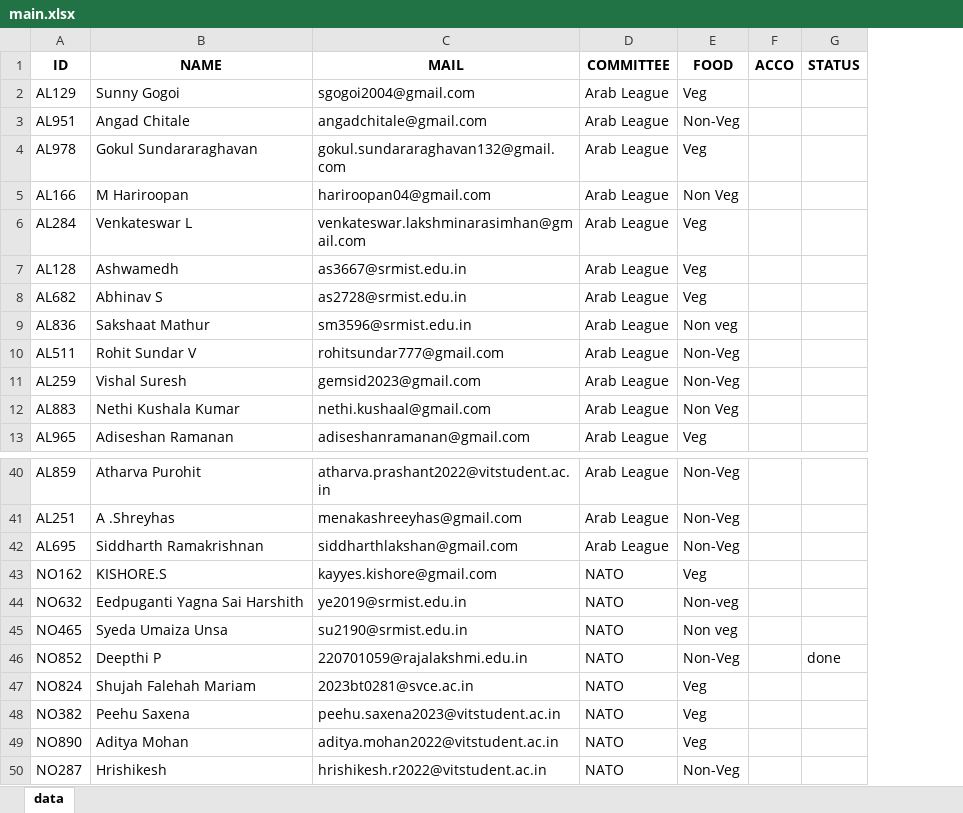
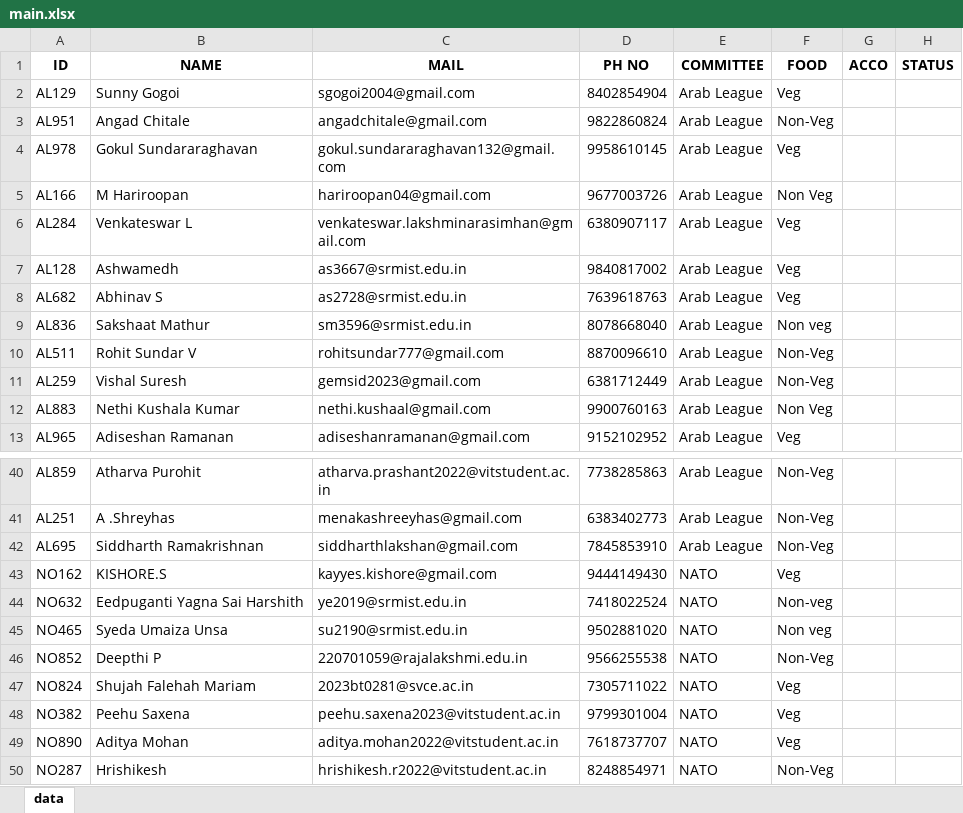
Before and after one commit to adharsh-18/lunchapp, an Excel workbook: main.xlsx, sheet data, drawn as a sheet; only a part is shown, gaps mark what is left out; values as stored, in another font and other column widths than the file's, no borders; addresses are those after the commit; the diff names each change by its address in the sheet, - before the commit and + after, or states it on an @@ line.

Commit message:
bulk mail

```diff
--- a/main.xlsx (sheet data)
+++ b/main.xlsx (sheet data)
+column D (PH NO), rows 2-13: 8402854904 | 9822860824 | 9958610145 | 9677003726 | 6380907117 | 9840817002 | 7639618763 | 8078668040 | 8870096610 | 6381712449 | 9900760163 | 9152102952; rows 40-50: 7738285863 | 6383402773 | 7845853910 | 9444149430 | 7418022524 | 9502881020 | 9566255538 | 7305711022 | 9799301004 | 7618737707 | 8248854971
-H46 (STATUS): done
+H46 (STATUS): (empty)
```
Also changed, not shown: 4 other files.
